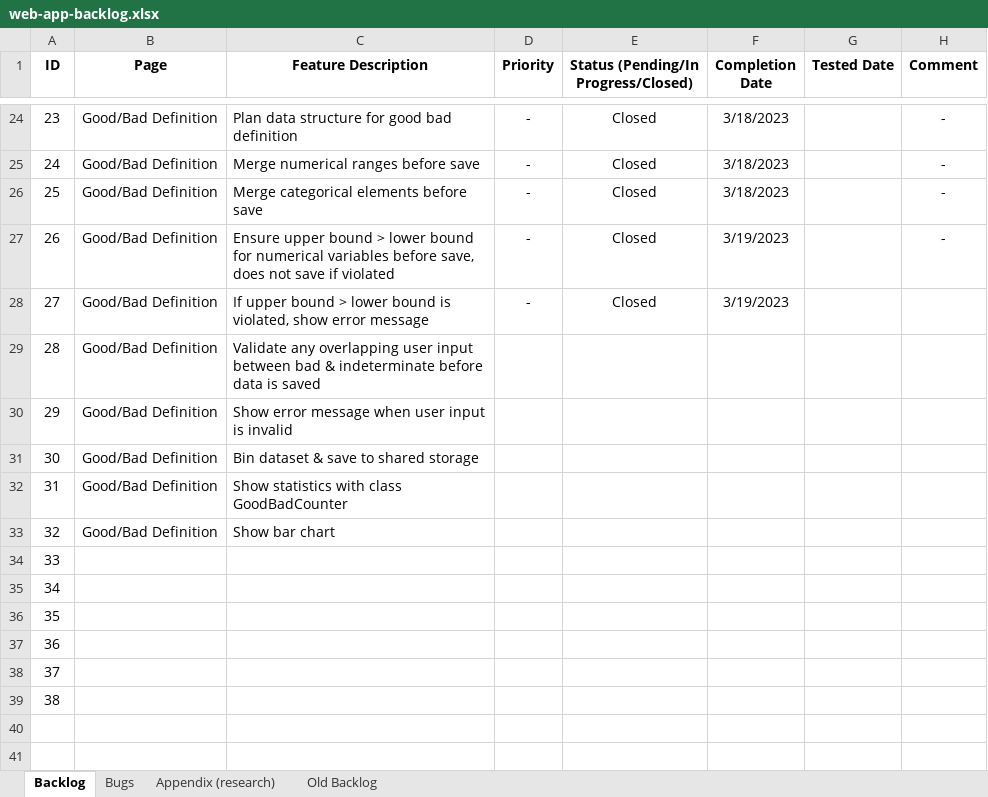
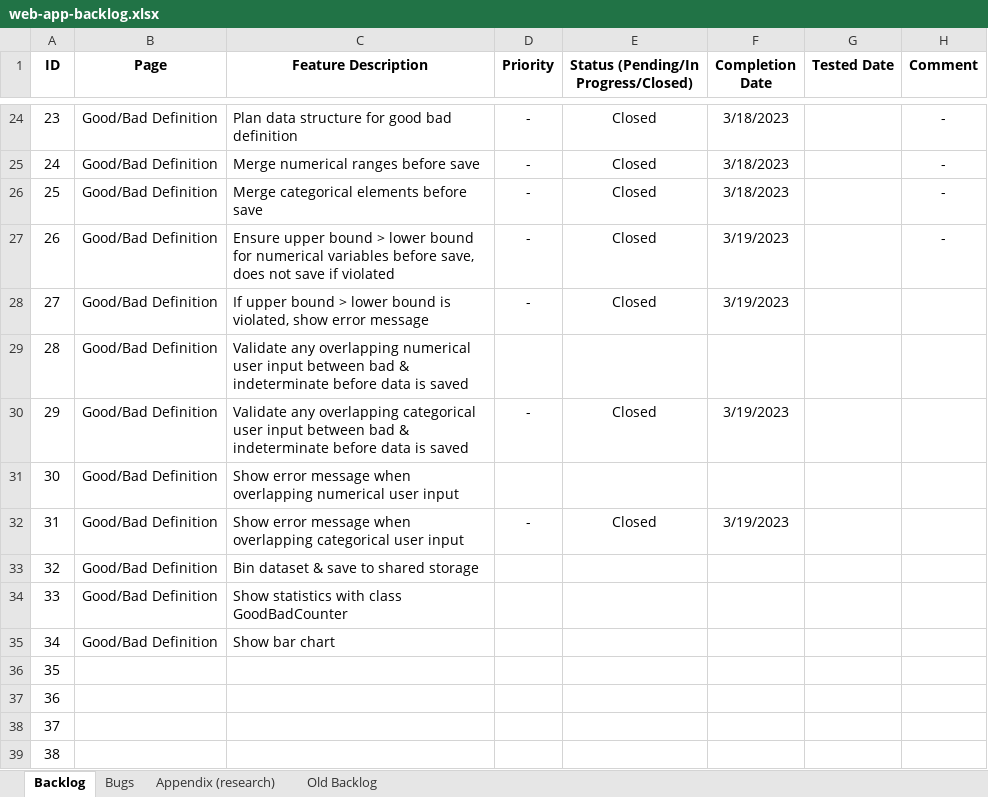
Before and after one commit to cinnie-she/credit-scoring-dataiku-pipeline, an Excel workbook: documentation/web-app-backlog.xlsx, sheet Backlog, drawn as a sheet; only a part is shown, gaps mark what is left out; values as stored, in another font and other column widths than the file's, no borders; the diff names each change by its address in the sheet, - before the commit and + after, or states it on an @@ line.

Commit message:
validate categorical overlapping def

```diff
--- a/documentation/web-app-backlog.xlsx (sheet Backlog)
+++ b/documentation/web-app-backlog.xlsx (sheet Backlog)
-C29 (Feature Description): …any overlapping user input…
+C29 (Feature Description): …any overlapping numerical user input…
-C30 (Feature Description): Show error message when user input is invalid
+C30 (Feature Description): Validate any overlapping categorical user input between bad & indeterminate before data is saved
-D30 (Priority): (empty)
+D30 (Priority): -
-E30: (empty)
+E30: Closed
-F30 (Completion Date): (empty)
+F30 (Completion Date): 3/19/2023
-C31 (Feature Description): Bin dataset & save to shared storage
+C31 (Feature Description): Show error message when overlapping numerical user input
-C32 (Feature Description): Show statistics with class GoodBadCounter
+C32 (Feature Description): Show error message when overlapping categorical user input
-D32 (Priority): (empty)
+D32 (Priority): -
-E32: (empty)
+E32: Closed
-F32 (Completion Date): (empty)
+F32 (Completion Date): 3/19/2023
-C33 (Feature Description): Show bar chart
+C33 (Feature Description): Bin dataset & save to shared storage
-B34:B35 (Page): (empty)
+B34:B35 (Page): Good/Bad Definition
-C34 (Feature Description): (empty)
+C34 (Feature Description): Show statistics with class GoodBadCounter
-C35 (Feature Description): (empty)
+C35 (Feature Description): Show bar chart
```
Also changed, not shown: 2 other files.
